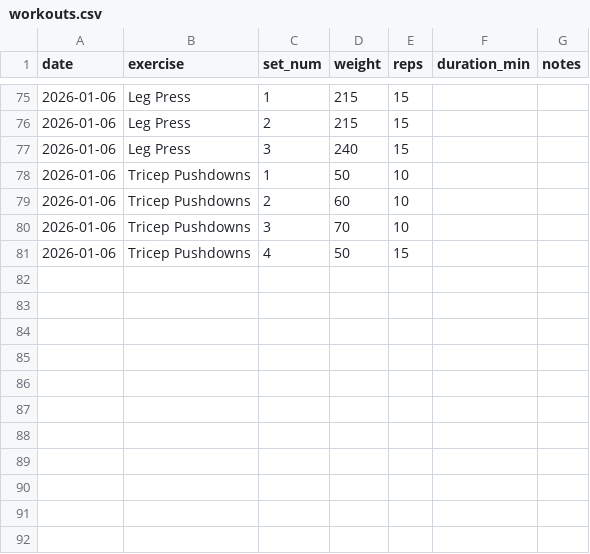
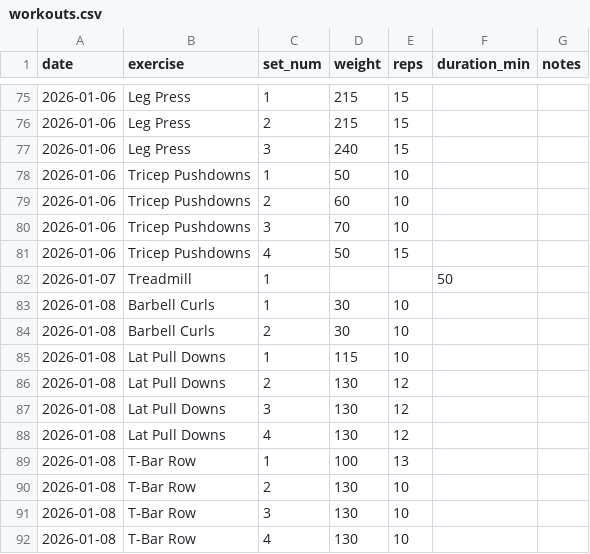
Before and after one commit to mberg/workouts, a CSV file: workouts/workouts.csv, drawn as a sheet; only a part is shown, gaps mark what is left out; the diff names each change by its address in the sheet, - before the commit and + after, or states it on an @@ line.

Commit message:
Update workout data

```diff
--- a/workouts/workouts.csv
+++ b/workouts/workouts.csv
+row 82: 2026-01-07 | Treadmill | 1 |  |  | 50
+row 83: 2026-01-08 | Barbell Curls | 1 | 30 | 10
+row 84: 2026-01-08 | Barbell Curls | 2 | 30 | 10
+row 85: 2026-01-08 | Lat Pull Downs | 1 | 115 | 10
+row 86: 2026-01-08 | Lat Pull Downs | 2 | 130 | 12
+row 87: 2026-01-08 | Lat Pull Downs | 3 | 130 | 12
+row 88: 2026-01-08 | Lat Pull Downs | 4 | 130 | 12
+row 89: 2026-01-08 | T-Bar Row | 1 | 100 | 13
+row 90: 2026-01-08 | T-Bar Row | 2 | 130 | 10
+row 91: 2026-01-08 | T-Bar Row | 3 | 130 | 10
+row 92: 2026-01-08 | T-Bar Row | 4 | 130 | 10
```
